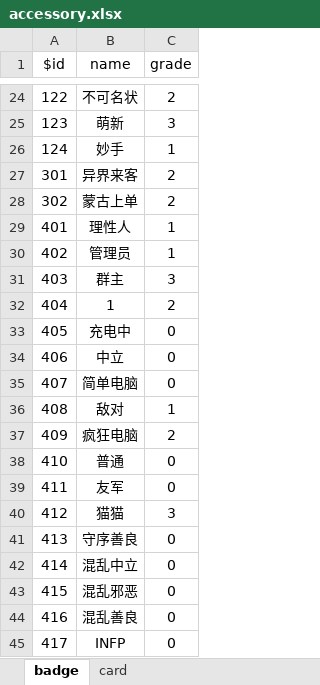
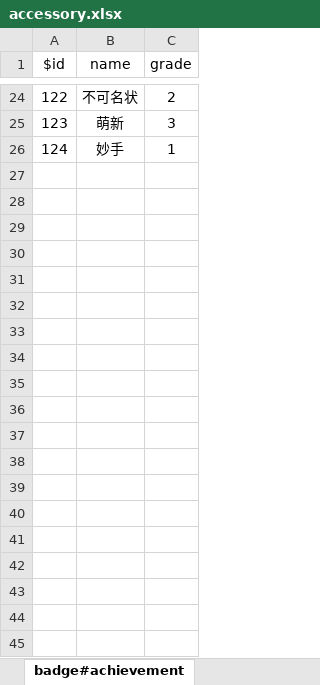
Before and after one commit to VickScarlet/motleycrowd, an Excel workbook: data/accessory.xlsx, sheet badge#achievement, drawn as a sheet; only a part is shown, gaps mark what is left out; values as stored, in another font and other column widths than the file's, no borders; the diff covers the shown part only; the diff names each change by its address in the sheet, - before the commit and + after, or states it on an @@ line.

```diff
--- a/data/accessory.xlsx (sheet badge#achievement)
+++ b/data/accessory.xlsx (sheet badge#achievement)
-sheet tab: badge
+sheet tab: badge#achievement
-row 27: 301 | 异界来客 | 2
-row 28: 302 | 蒙古上单 | 2
-row 29: 401 | 理性人 | 1
-row 30: 402 | 管理员 | 1
-row 31: 403 | 群主 | 3
-row 32: 404 | 1 | 2
-row 33: 405 | 充电中 | 0
-row 34: 406 | 中立 | 0
-row 35: 407 | 简单电脑 | 0
-row 36: 408 | 敌对 | 1
-row 37: 409 | 疯狂电脑 | 2
-row 38: 410 | 普通 | 0
-row 39: 411 | 友军 | 0
-row 40: 412 | 猫猫 | 3
-row 41: 413 | 守序善良 | 0
-row 42: 414 | 混乱中立 | 0
-row 43: 415 | 混乱邪恶 | 0
-row 44: 416 | 混乱善良 | 0
-row 45: 417 | INFP | 0
```
Also changed, not shown: 274 removed rows elsewhere in this sheet, other sheet tabs, 38 other files.
